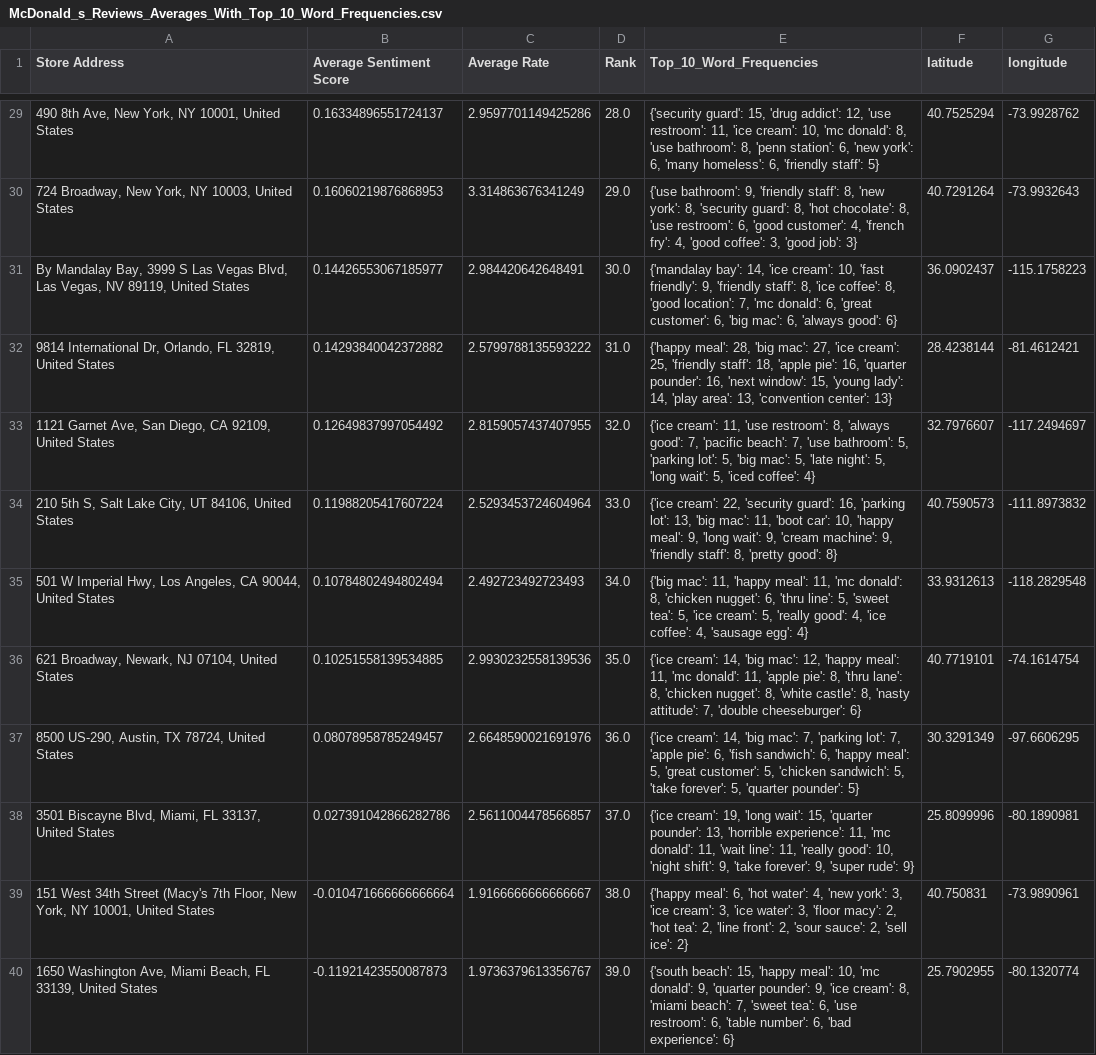
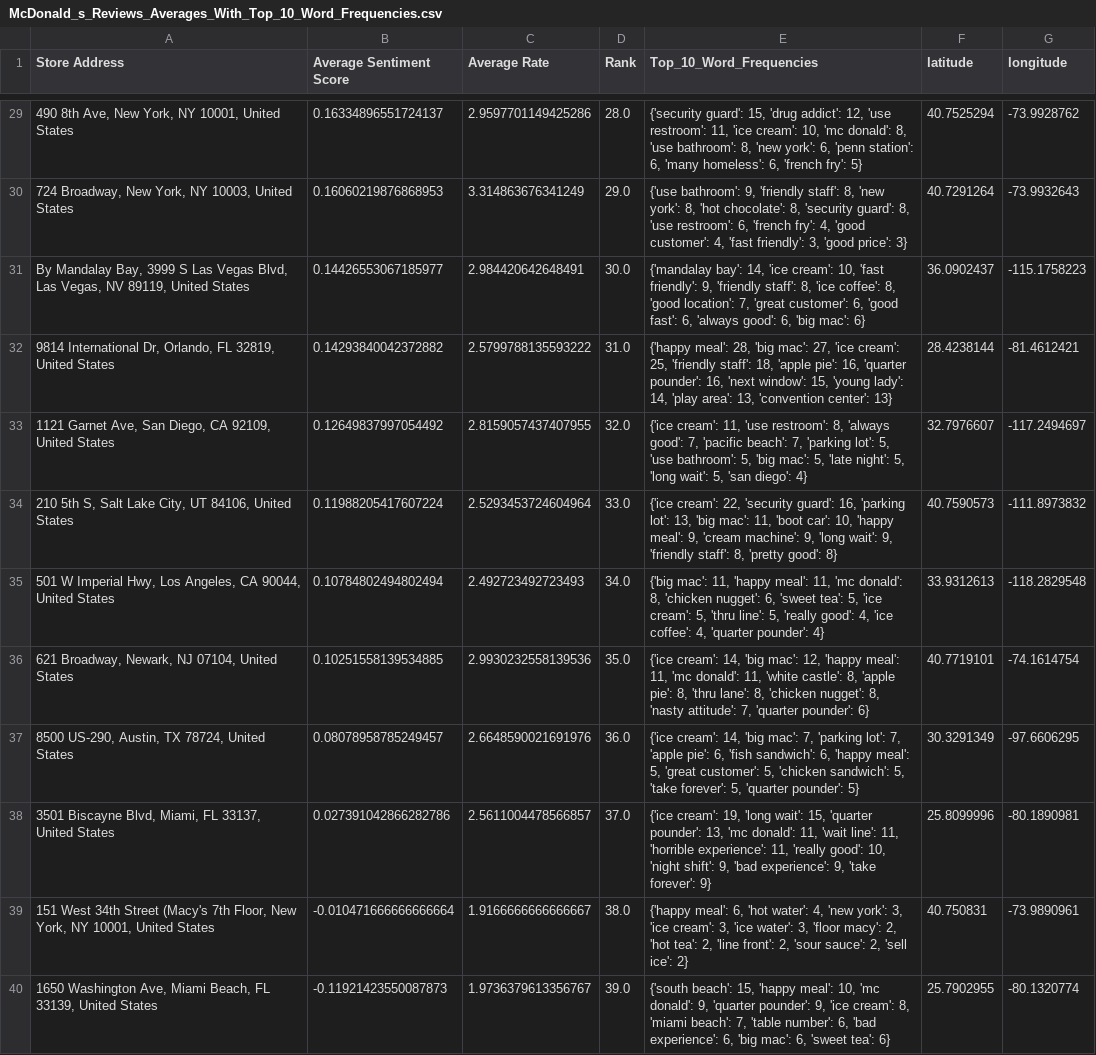
Before and after one commit to TeachFakerPlayingMid/McDonald-s_Store_Reviews_Analytics_INSY669_Final_Project, a CSV file: data/McDonald_s_Reviews_Averages_With_Top_10_Word_Frequencies.csv, drawn as a sheet; only a part is shown, gaps mark what is left out; the diff covers the shown part only; the diff names each change by its address in the sheet, - before the commit and + after, or states it on an @@ line.

```diff
--- a/data/McDonald_s_Reviews_Averages_With_Top_10_Word_Frequencies.csv
+++ b/data/McDonald_s_Reviews_Averages_With_Top_10_Word_Frequencies.csv
-E29 (Top_10_Word_Frequencies): …bathroom': 8, 'penn station': 6, 'new york': 6, 'many homeless': 6, 'friendly staff': 5}
+E29 (Top_10_Word_Frequencies): …bathroom': 8, 'new york': 6, 'penn station': 6, 'many homeless': 6, 'french fry': 5}
-E30 (Top_10_Word_Frequencies): …york': 8, 'security guard': 8, 'hot chocolate': 8, 'use restroom': 6, 'good customer': 4, 'french fry': 4, 'good coffee': 3, 'good job': 3}
+E30 (Top_10_Word_Frequencies): …york': 8, 'hot chocolate': 8, 'security guard': 8, 'use restroom': 6, 'french fry': 4, 'good customer': 4, 'fast friendly': 3, 'good price': 3}
-E31 (Top_10_Word_Frequencies): …location': 7, 'mc donald': 6, 'great customer': 6, 'big mac': 6, 'always good': 6}
+E31 (Top_10_Word_Frequencies): …location': 7, 'great customer': 6, 'good fast': 6, 'always good': 6, 'big mac': 6}
-E33 (Top_10_Word_Frequencies): …beach': 7, 'use bathroom': 5, 'parking lot': 5, 'big mac': 5, 'late night': 5, 'long wait': 5, 'iced coffee': 4}
+E33 (Top_10_Word_Frequencies): …beach': 7, 'parking lot': 5, 'use bathroom': 5, 'big mac': 5, 'late night': 5, 'long wait': 5, 'san diego': 4}
-E34 (Top_10_Word_Frequencies): …meal': 9, 'long wait': 9, 'cream machine': 9, 'friendly…
+E34 (Top_10_Word_Frequencies): …meal': 9, 'cream machine': 9, 'long wait': 9, 'friendly…
-E35 (Top_10_Word_Frequencies): …nugget': 6, 'thru line': 5, 'sweet tea': 5, 'ice cream': 5, 'really good': 4, 'ice coffee': 4, 'sausage egg': 4}
+E35 (Top_10_Word_Frequencies): …nugget': 6, 'sweet tea': 5, 'ice cream': 5, 'thru line': 5, 'really good': 4, 'ice coffee': 4, 'quarter pounder': 4}
-E36 (Top_10_Word_Frequencies): …donald': 11, 'apple pie': 8, 'thru lane': 8, 'chicken nugget': 8, 'white castle': 8, 'nasty attitude': 7, 'double cheeseburger': 6}
+E36 (Top_10_Word_Frequencies): …donald': 11, 'white castle': 8, 'apple pie': 8, 'thru lane': 8, 'chicken nugget': 8, 'nasty attitude': 7, 'quarter pounder': 6}
-E38 (Top_10_Word_Frequencies): …pounder': 13, 'horrible experience': 11, 'mc donald': 11, 'wait line': 11, 'really good': 10, 'night shift': 9, 'take forever': 9, 'super rude': 9}
+E38 (Top_10_Word_Frequencies): …pounder': 13, 'mc donald': 11, 'wait line': 11, 'horrible experience': 11, 'really good': 10, 'night shift': 9, 'bad experience': 9, 'take forever': 9}
-E40 (Top_10_Word_Frequencies): …beach': 7, 'sweet tea': 6, 'use restroom': 6, 'table number': 6, 'bad experience': 6}
+E40 (Top_10_Word_Frequencies): …beach': 7, 'table number': 6, 'bad experience': 6, 'big mac': 6, 'sweet tea': 6}
```
Also changed, not shown: 21 edited cells elsewhere in this file, 8 other files.
